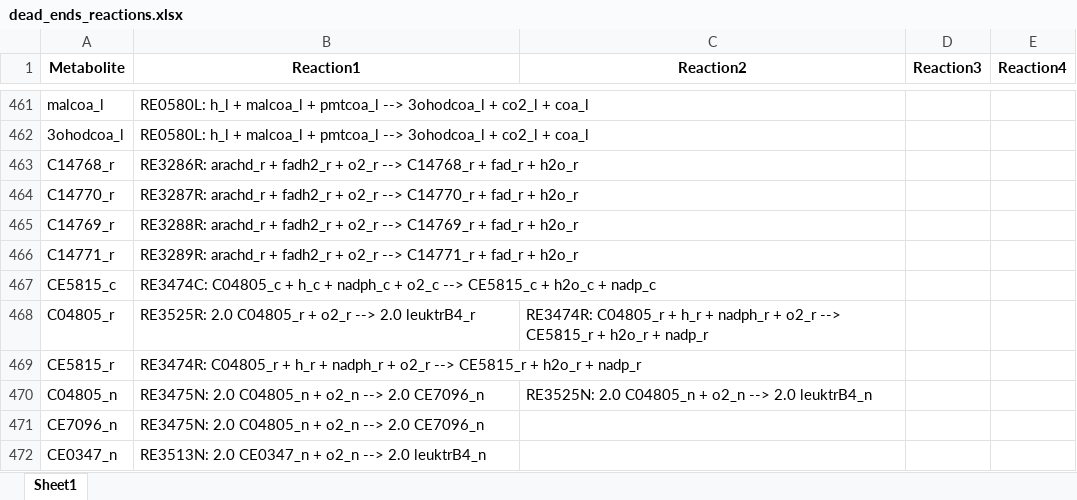
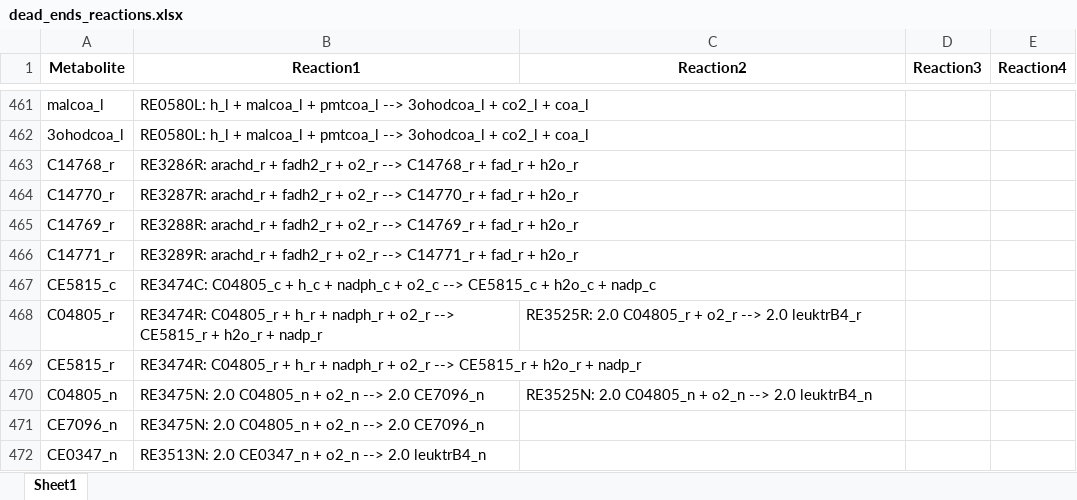
Before and after one commit to LewisLabUCSD/iCHO3K, an Excel workbook: Notebooks/temp/dead_ends_reactions.xlsx, sheet Sheet1, drawn as a sheet; only a part is shown, gaps mark what is left out; values as stored, in another font and other column widths than the file's, no borders; the diff covers the shown part only; the diff names each change by its address in the sheet, - before the commit and + after, or states it on an @@ line.

```diff
--- a/Notebooks/temp/dead_ends_reactions.xlsx (sheet Sheet1)
+++ b/Notebooks/temp/dead_ends_reactions.xlsx (sheet Sheet1)
-B468 (Reaction1): RE3525R: 2.0 C04805_r + o2_r --> 2.0 leuktrB4_r
+B468 (Reaction1): RE3474R: C04805_r + h_r + nadph_r + o2_r --> CE5815_r + h2o_r + nadp_r
-C468 (Reaction2): RE3474R: C04805_r + h_r + nadph_r + o2_r --> CE5815_r + h2o_r + nadp_r
+C468 (Reaction2): RE3525R: 2.0 C04805_r + o2_r --> 2.0 leuktrB4_r
```
Also changed, not shown: 65 edited cells elsewhere in this sheet, 14 other files.
